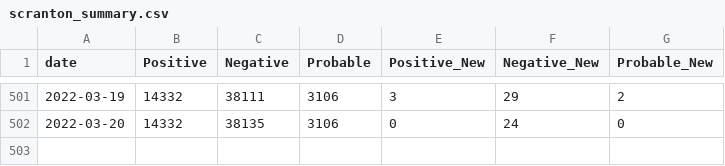
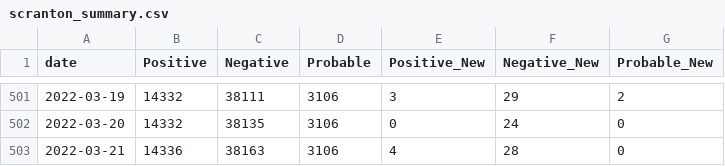
Before and after one commit to msjaber/citysystems.github.io, a CSV file: covid19/scranton_summary.csv, drawn as a sheet; only a part is shown, gaps mark what is left out; the diff names each change by its address in the sheet, - before the commit and + after, or states it on an @@ line.

```diff
--- a/covid19/scranton_summary.csv
+++ b/covid19/scranton_summary.csv
+row 503: 2022-03-21 | 14336 | 38163 | 3106 | 4 | 28 | 0
```
Also changed, not shown: covid19/zip_data.csv, 2 other files.
